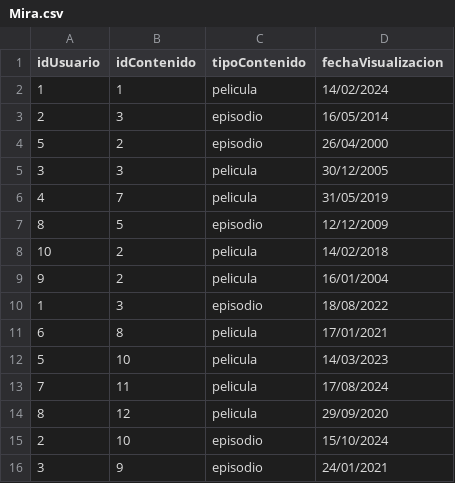
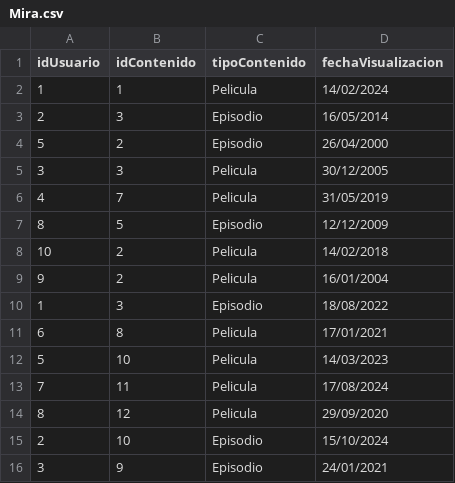
Before and after one commit to XGabrielEdwardsX/ActividadNeo4J, a CSV file: Mira.csv, drawn as a sheet.

Commit message:
Update Mira.csv

```diff
--- a/Mira.csv
+++ b/Mira.csv
@@ -1,16 +1,16 @@
 idUsuario,idContenido,tipoContenido,fechaVisualizacion
-1,1,pelicula,14/02/2024
-2,3,episodio,16/05/2014
-5,2,episodio,26/04/2000
-3,3,pelicula,30/12/2005
-4,7,pelicula,31/05/2019
-8,5,episodio,12/12/2009
-10,2,pelicula,14/02/2018
-9,2,pelicula,16/01/2004
-1,3,episodio,18/08/2022
-6,8,pelicula,17/01/2021
-5,10,pelicula,14/03/2023
-7,11,pelicula,17/08/2024
-8,12,pelicula,29/09/2020
-2,10,episodio,15/10/2024
-3,9,episodio,24/01/2021
+1,1,Pelicula,14/02/2024
+2,3,Episodio,16/05/2014
+5,2,Episodio,26/04/2000
+3,3,Pelicula,30/12/2005
+4,7,Pelicula,31/05/2019
+8,5,Episodio,12/12/2009
+10,2,Pelicula,14/02/2018
+9,2,Pelicula,16/01/2004
+1,3,Episodio,18/08/2022
+6,8,Pelicula,17/01/2021
+5,10,Pelicula,14/03/2023
+7,11,Pelicula,17/08/2024
+8,12,Pelicula,29/09/2020
+2,10,Episodio,15/10/2024
+3,9,Episodio,24/01/2021
```
